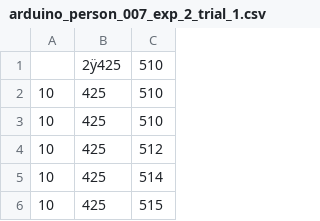
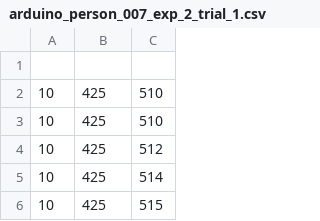
Before and after one commit to Jenirethvanessa/robotic_end-effector, a CSV file: arduino_person_007_exp_2_trial_1.csv, drawn as a sheet; only a part is shown; the diff names each change by its address in the sheet, - before the commit and + after, or states it on an @@ line.

```diff
--- a/arduino_person_007_exp_2_trial_1.csv
+++ b/arduino_person_007_exp_2_trial_1.csv
-row 1:  | 2ÿ425 | 510
+row 1: (empty)
```
Also changed, not shown: arduino_person_005_exp_2_trial_1.csv, arduino_person_008_exp_2_trial_1.csv, 15 other files.
